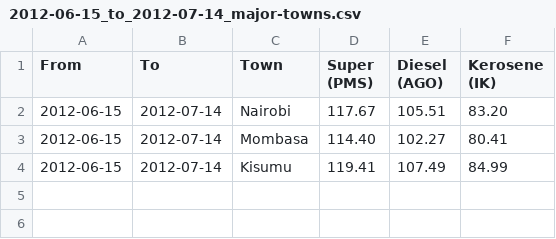
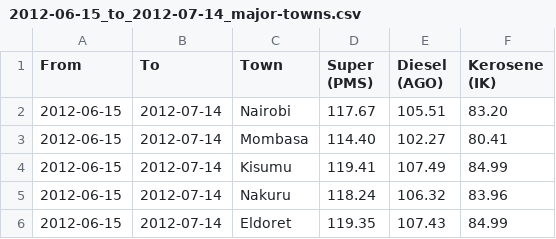
Before and after one commit to erickarugu/fuelkenya, a CSV file: api/data/epra-cycles/2012-06-15_to_2012-07-14_major-towns.csv, drawn as a sheet.

```diff
--- a/api/data/epra-cycles/2012-06-15_to_2012-07-14_major-towns.csv
+++ b/api/data/epra-cycles/2012-06-15_to_2012-07-14_major-towns.csv
@@ -4 +4,3 @@ From,To,Town,Super (PMS),Diesel (AGO),Kerosene (IK)
 2012-06-15,2012-07-14,Kisumu,119.41,107.49,84.99
+2012-06-15,2012-07-14,Nakuru,118.24,106.32,83.96
+2012-06-15,2012-07-14,Eldoret,119.35,107.43,84.99
```
Also changed, not shown: api/data/epra-cycles/2013-03-15_to_2013-04-14_major-towns.csv, api/data/epra-cycles/2014-01-15_to_2014-02-14_major-towns.csv, 6 other files.
